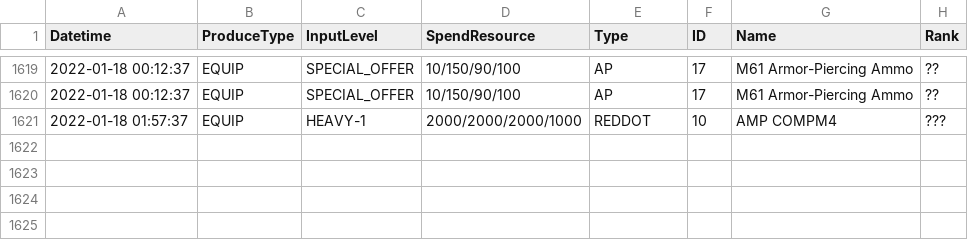
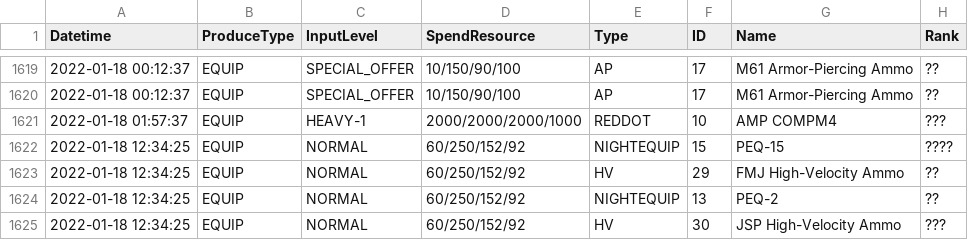
Before and after one commit to TheRealPetraLal/Info, a CSV file: Petra★Lal_878904_production.csv, drawn as a sheet; only a part is shown, gaps mark what is left out.

```diff
--- a/Petra★Lal_878904_production.csv
+++ b/Petra★Lal_878904_production.csv
@@ -1621 +1621,5 @@ Datetime,ProduceType,InputLevel,SpendResource,Type,ID,Name,Rank
 2022-01-18 01:57:37,EQUIP,HEAVY-1,2000/2000/2000/1000,REDDOT,10,AMP COMPM4,???
+2022-01-18 12:34:25,EQUIP,NORMAL,60/250/152/92,NIGHTEQUIP,15,PEQ-15,????
+2022-01-18 12:34:25,EQUIP,NORMAL,60/250/152/92,HV,29,FMJ High-Velocity Ammo,??
+2022-01-18 12:34:25,EQUIP,NORMAL,60/250/152/92,NIGHTEQUIP,13,PEQ-2,??
+2022-01-18 12:34:25,EQUIP,NORMAL,60/250/152/92,HV,30,JSP High-Velocity Ammo,???
```
Also changed, not shown: Petra★Lal_878904__theater_optimize_team.csv, Petra★Lal_878904_coalition_info.csv, 5 other files.
